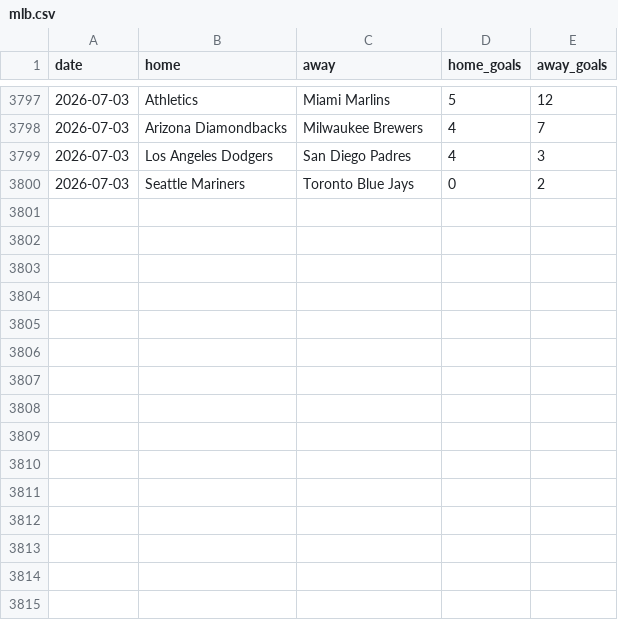
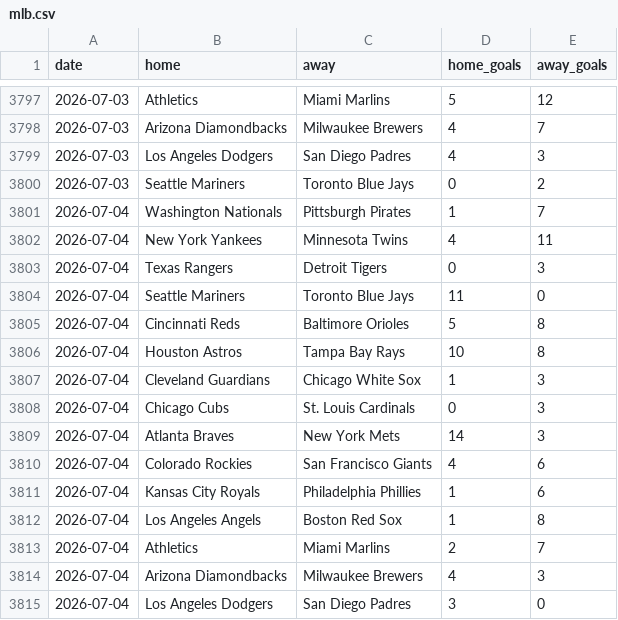
Before and after one commit to c49037027-svg/football, a CSV file: data/mlb.csv, drawn as a sheet; only a part is shown, gaps mark what is left out.

```diff
--- a/data/mlb.csv
+++ b/data/mlb.csv
@@ -3800 +3800,16 @@ date,home,away,home_goals,away_goals
 2026-07-03,Seattle Mariners,Toronto Blue Jays,0,2
+2026-07-04,Washington Nationals,Pittsburgh Pirates,1,7
+2026-07-04,New York Yankees,Minnesota Twins,4,11
+2026-07-04,Texas Rangers,Detroit Tigers,0,3
+2026-07-04,Seattle Mariners,Toronto Blue Jays,11,0
+2026-07-04,Cincinnati Reds,Baltimore Orioles,5,8
+2026-07-04,Houston Astros,Tampa Bay Rays,10,8
+2026-07-04,Cleveland Guardians,Chicago White Sox,1,3
+2026-07-04,Chicago Cubs,St. Louis Cardinals,0,3
+2026-07-04,Atlanta Braves,New York Mets,14,3
+2026-07-04,Colorado Rockies,San Francisco Giants,4,6
+2026-07-04,Kansas City Royals,Philadelphia Phillies,1,6
+2026-07-04,Los Angeles Angels,Boston Red Sox,1,8
+2026-07-04,Athletics,Miami Marlins,2,7
+2026-07-04,Arizona Diamondbacks,Milwaukee Brewers,4,3
+2026-07-04,Los Angeles Dodgers,San Diego Padres,3,0
```
Also changed, not shown: data/bets.csv, data/mlb_bets.csv, 3 other files.
